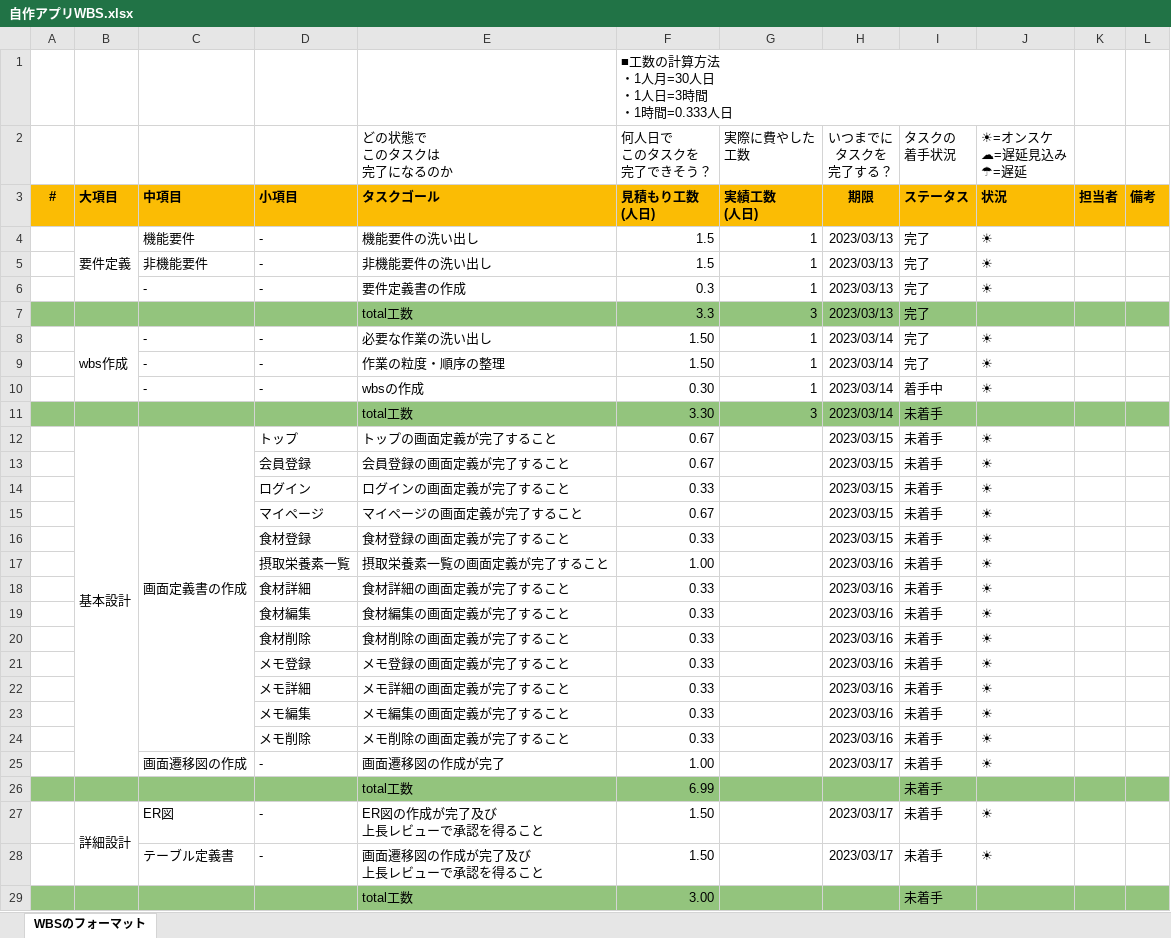
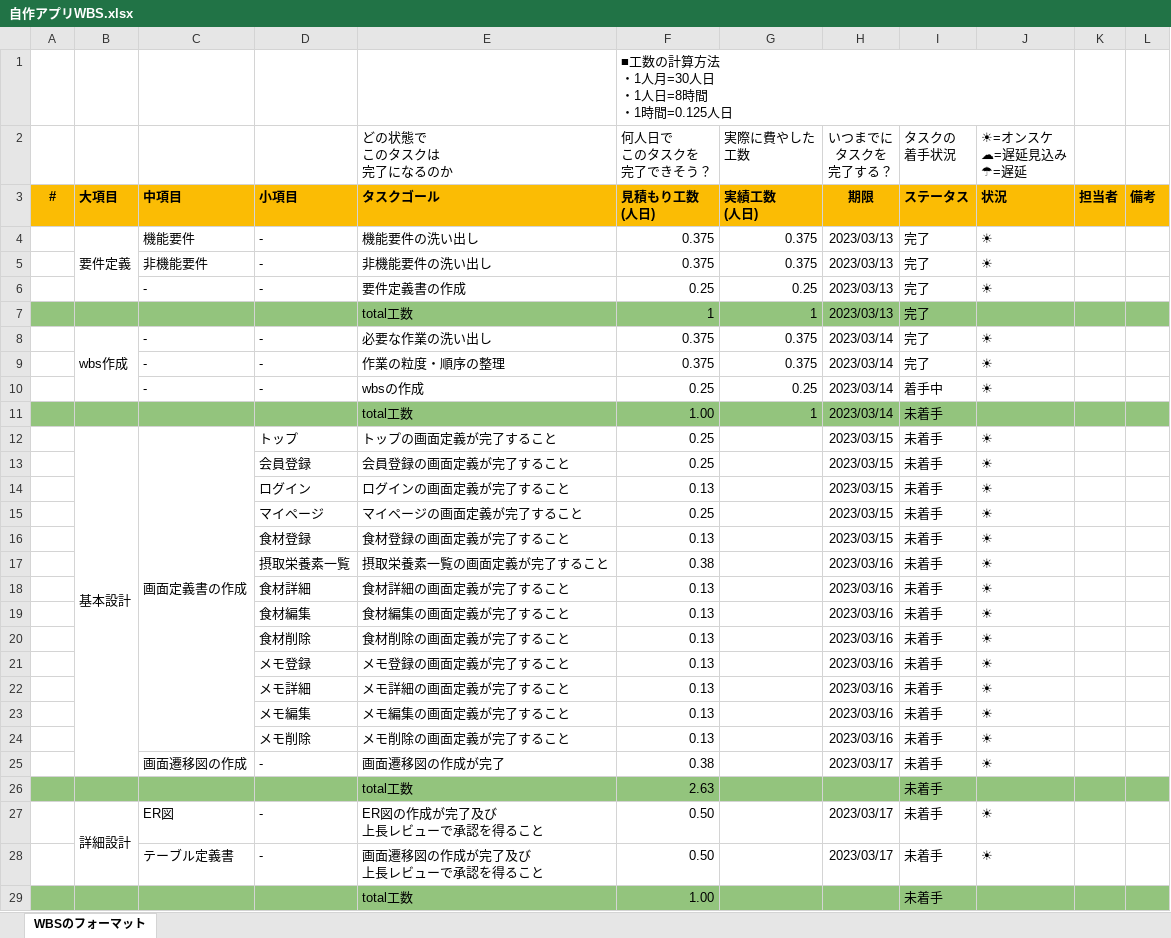
Before and after one commit to tectoshi/lesson_repository, an Excel workbook: 自作アプリ企画案/自作アプリWBS.xlsx, sheet WBSのフォーマット, drawn as a sheet; only a part is shown; values as stored, in another font and other column widths than the file's, no borders; charts and pictures not drawn; ↵ is a line break in a cell; the diff covers the shown part only; the diff names each change by its address in the sheet, - before the commit and + after, or states it on an @@ line.

Commit message:
自作アプリ開発WBS作成改定

```diff
--- a/自作アプリ企画案/自作アプリWBS.xlsx (sheet WBSのフォーマット)
+++ b/自作アプリ企画案/自作アプリWBS.xlsx (sheet WBSのフォーマット)
-F1 (何人日で このタスクを 完了できそう？): ■工数の計算方法 ↵ ・1人月=30人日 ↵ ・1人日=3時間 ↵ ・1時間=0.333人日
+F1 (何人日で このタスクを 完了できそう？): ■工数の計算方法 ↵ ・1人月=30人日 ↵ ・1人日=8時間 ↵ ・1時間=0.125人日
-F4:F5 (何人日で このタスクを 完了できそう？): 1.5
+F4:F5 (何人日で このタスクを 完了できそう？): 0.375
-G4:G5 (実際に費やした 工数): 1
+G4:G5 (実際に費やした 工数): 0.375
-F6 (何人日で このタスクを 完了できそう？): 0.3
+F6 (何人日で このタスクを 完了できそう？): 0.25
-G6 (実際に費やした 工数): 1
+G6 (実際に費やした 工数): 0.25
-F7 (何人日で このタスクを 完了できそう？): 3.3
+F7 (何人日で このタスクを 完了できそう？): 1
-G7 (実際に費やした 工数): 3
+G7 (実際に費やした 工数): 1
-F8:F9 (何人日で このタスクを 完了できそう？): 1.50
+F8:F9 (何人日で このタスクを 完了できそう？): 0.375
-G8:G9 (実際に費やした 工数): 1
+G8:G9 (実際に費やした 工数): 0.375
-F10 (何人日で このタスクを 完了できそう？): 0.30
+F10 (何人日で このタスクを 完了できそう？): 0.25
-G10 (実際に費やした 工数): 1
+G10 (実際に費やした 工数): 0.25
-F11 (何人日で このタスクを 完了できそう？): 3.30
+F11 (何人日で このタスクを 完了できそう？): 1.00
-G11 (実際に費やした 工数): 3
+G11 (実際に費やした 工数): 1
-F12:F13 (何人日で このタスクを 完了できそう？): 0.67
+F12:F13 (何人日で このタスクを 完了できそう？): 0.25
-F14 (何人日で このタスクを 完了できそう？): 0.33
+F14 (何人日で このタスクを 完了できそう？): 0.13
-F15 (何人日で このタスクを 完了できそう？): 0.67
+F15 (何人日で このタスクを 完了できそう？): 0.25
-F16 (何人日で このタスクを 完了できそう？): 0.33
+F16 (何人日で このタスクを 完了できそう？): 0.13
-F17 (何人日で このタスクを 完了できそう？): 1.00
+F17 (何人日で このタスクを 完了できそう？): 0.38
-F18:F24 (何人日で このタスクを 完了できそう？): 0.33
+F18:F24 (何人日で このタスクを 完了できそう？): 0.13
-F25 (何人日で このタスクを 完了できそう？): 1.00
+F25 (何人日で このタスクを 完了できそう？): 0.38
-F26 (何人日で このタスクを 完了できそう？): 6.99
+F26 (何人日で このタスクを 完了できそう？): 2.63
-F27:F28 (何人日で このタスクを 完了できそう？): 1.50
+F27:F28 (何人日で このタスクを 完了できそう？): 0.50
-F29 (何人日で このタスクを 完了できそう？): 3.00
+F29 (何人日で このタスクを 完了できそう？): 1.00
```
Also changed, not shown: 32 edited cells elsewhere in this sheet.
